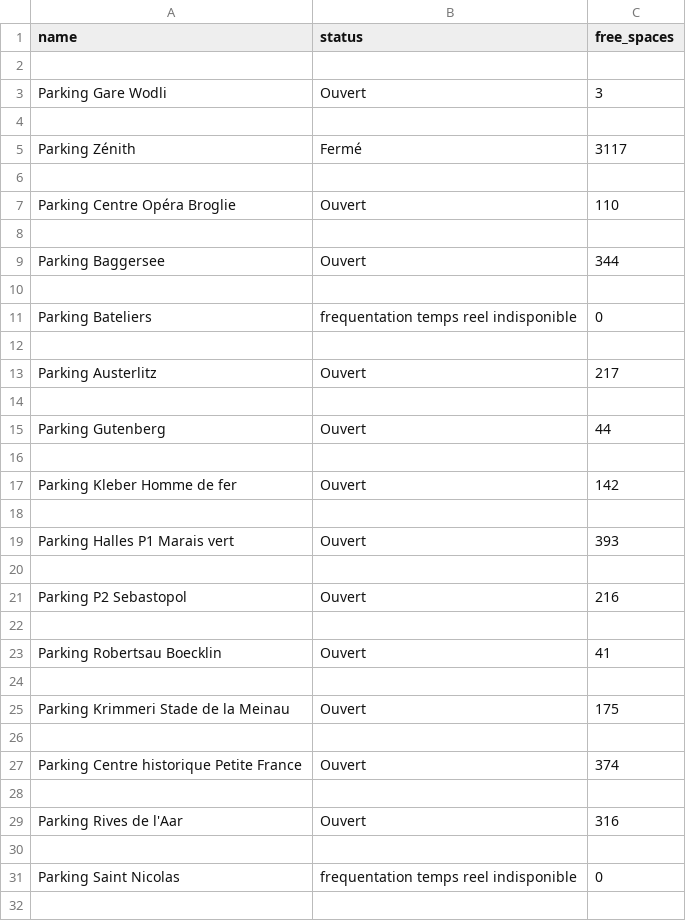
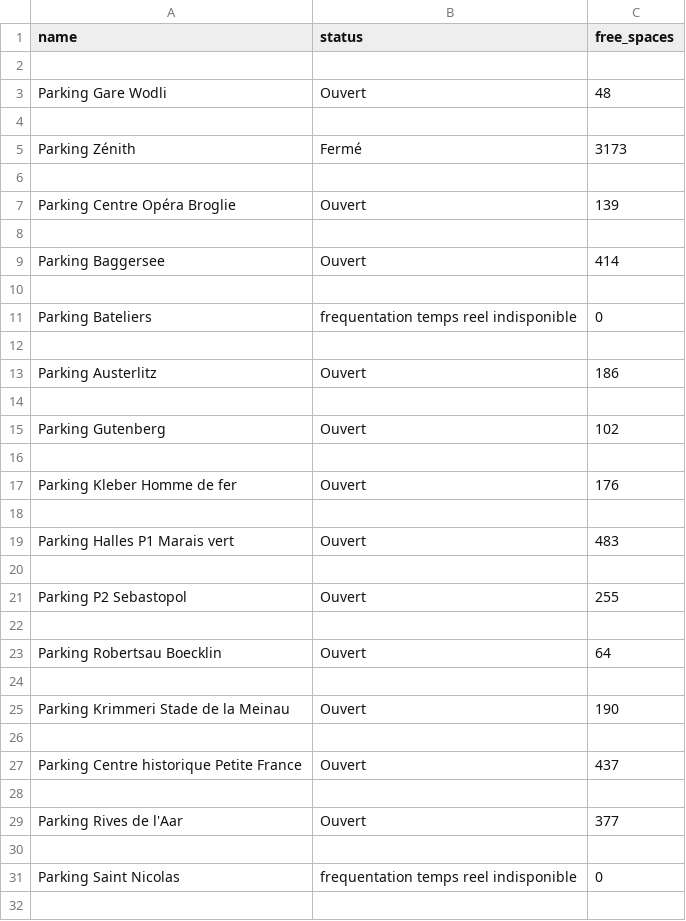
Before and after one commit to valentin-daab/etl-pipeline-parking-data, a CSV file: data.csv, drawn as a sheet; only a part is shown; the diff covers the shown part only.

Commit message:
🩹 fixed parking_data.py

```diff
--- a/data.csv
+++ b/data.csv
@@ -2,9 +2,9 @@ name,status,free_spaces
 
-Parking Gare Wodli,Ouvert,3
+Parking Gare Wodli,Ouvert,48
 
-Parking Zénith,Fermé,3117
+Parking Zénith,Fermé,3173
 
-Parking Centre Opéra Broglie,Ouvert,110
+Parking Centre Opéra Broglie,Ouvert,139
 
-Parking Baggersee,Ouvert,344
+Parking Baggersee,Ouvert,414
 
@@ -12,19 +12,19 @@ Parking Bateliers,frequentation temps reel indisponible,0
 
-Parking Austerlitz,Ouvert,217
+Parking Austerlitz,Ouvert,186
 
-Parking Gutenberg,Ouvert,44
+Parking Gutenberg,Ouvert,102
 
-Parking Kleber Homme de fer,Ouvert,142
+Parking Kleber Homme de fer,Ouvert,176
 
-Parking Halles P1 Marais vert,Ouvert,393
+Parking Halles P1 Marais vert,Ouvert,483
 
-Parking P2 Sebastopol,Ouvert,216
+Parking P2 Sebastopol,Ouvert,255
 
-Parking Robertsau Boecklin,Ouvert,41
+Parking Robertsau Boecklin,Ouvert,64
 
-Parking Krimmeri Stade de la Meinau,Ouvert,175
+Parking Krimmeri Stade de la Meinau,Ouvert,190
 
-Parking Centre historique Petite France,Ouvert,374
+Parking Centre historique Petite France,Ouvert,437
 
-Parking Rives de l'Aar,Ouvert,316
+Parking Rives de l'Aar,Ouvert,377
 
```
Also changed, not shown: 14 edited cells elsewhere in this file, 1 other file.
